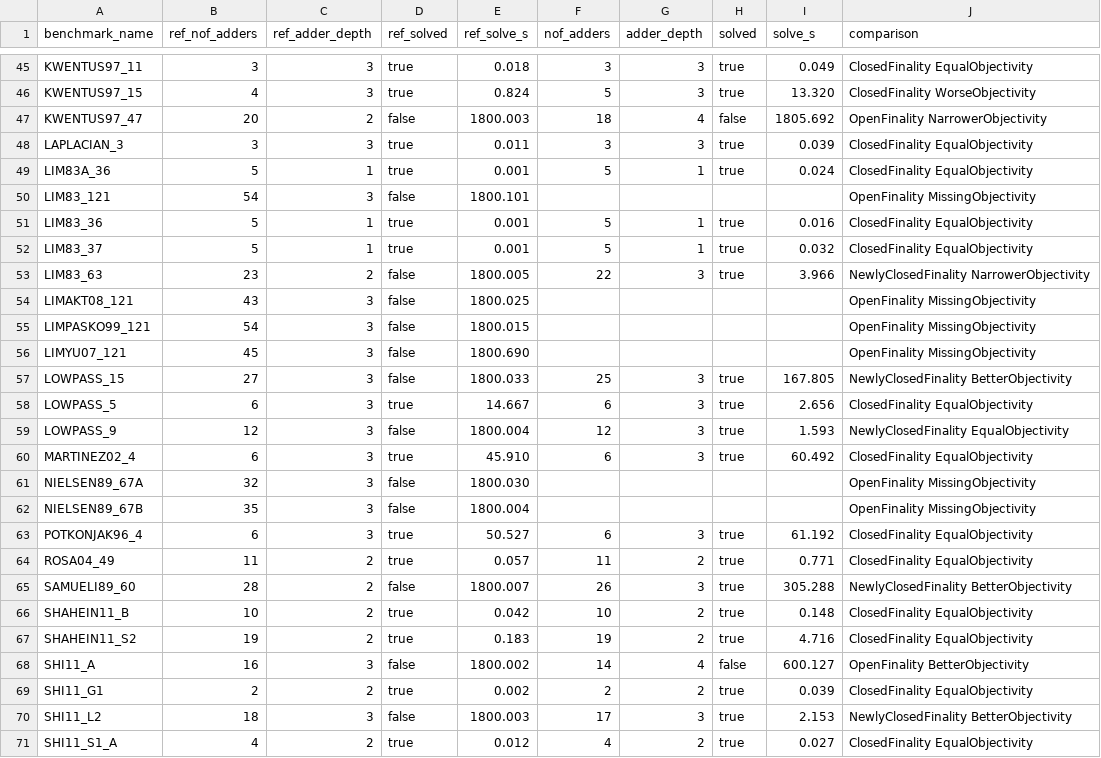
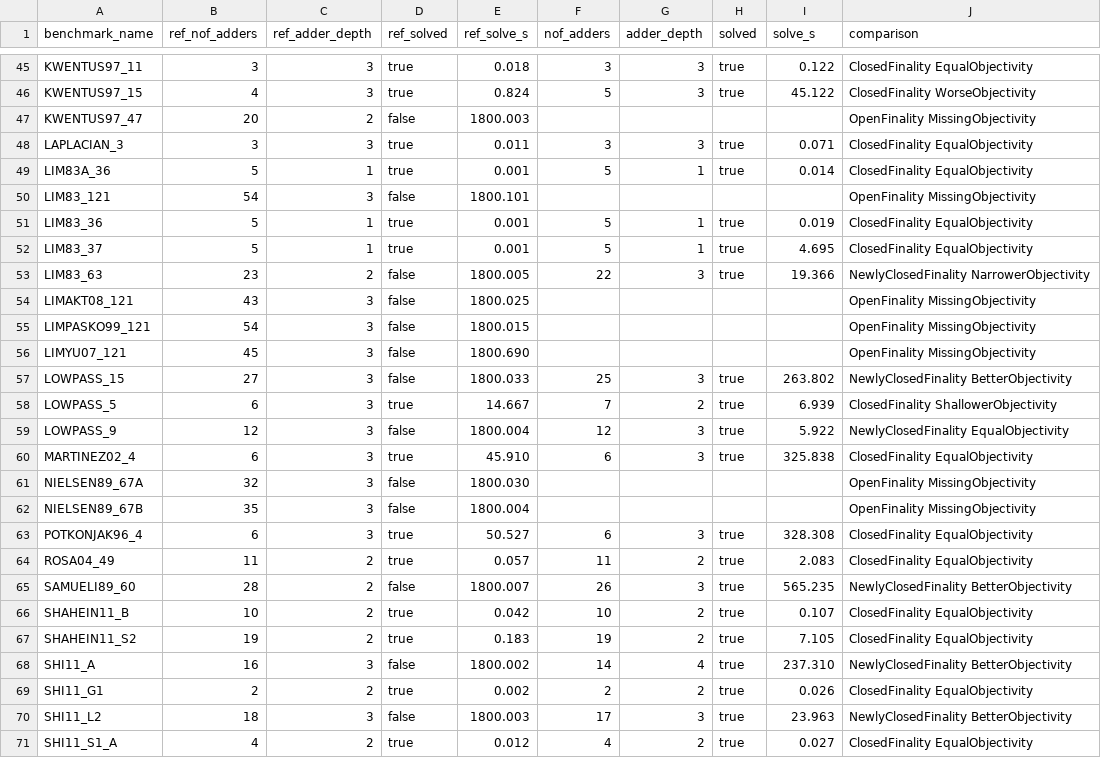
Before and after one commit to radonnachie/mcm_jl, a CSV file: resultsummary_comparison.csv, drawn as a sheet; only a part is shown, gaps mark what is left out; the diff covers the shown part only; the diff names each change by its address in the sheet, - before the commit and + after, or states it on an @@ line.

```diff
--- a/resultsummary_comparison.csv
+++ b/resultsummary_comparison.csv
-I45 (solve_s): 0.049
+I45 (solve_s): 0.122
-I46 (solve_s): 13.320
+I46 (solve_s): 45.122
-F47 (nof_adders): 18
+F47 (nof_adders): (empty)
-G47 (adder_depth): 4
+G47 (adder_depth): (empty)
-H47 (solved): false
+H47 (solved): (empty)
-I47 (solve_s): 1805.692
+I47 (solve_s): (empty)
-J47 (comparison): OpenFinality NarrowerObjectivity
+J47 (comparison): OpenFinality MissingObjectivity
-I48 (solve_s): 0.039
+I48 (solve_s): 0.071
-I49 (solve_s): 0.024
+I49 (solve_s): 0.014
-I51 (solve_s): 0.016
+I51 (solve_s): 0.019
-I52 (solve_s): 0.032
+I52 (solve_s): 4.695
-I53 (solve_s): 3.966
+I53 (solve_s): 19.366
-I57 (solve_s): 167.805
+I57 (solve_s): 263.802
-F58 (nof_adders): 6
+F58 (nof_adders): 7
-G58 (adder_depth): 3
+G58 (adder_depth): 2
-I58 (solve_s): 2.656
+I58 (solve_s): 6.939
-J58 (comparison): ClosedFinality EqualObjectivity
+J58 (comparison): ClosedFinality ShallowerObjectivity
-I59 (solve_s): 1.593
+I59 (solve_s): 5.922
-I60 (solve_s): 60.492
+I60 (solve_s): 325.838
-I63 (solve_s): 61.192
+I63 (solve_s): 328.308
-I64 (solve_s): 0.771
+I64 (solve_s): 2.083
-I65 (solve_s): 305.288
+I65 (solve_s): 565.235
-I66 (solve_s): 0.148
+I66 (solve_s): 0.107
-I67 (solve_s): 4.716
+I67 (solve_s): 7.105
-H68 (solved): false
+H68 (solved): true
-I68 (solve_s): 600.127
+I68 (solve_s): 237.310
-J68 (comparison): OpenFinality BetterObjectivity
+J68 (comparison): NewlyClosedFinality BetterObjectivity
-I69 (solve_s): 0.039
+I69 (solve_s): 0.026
-I70 (solve_s): 2.153
+I70 (solve_s): 23.963
```
Also changed, not shown: 80 edited cells elsewhere in this file, 13 other files.
